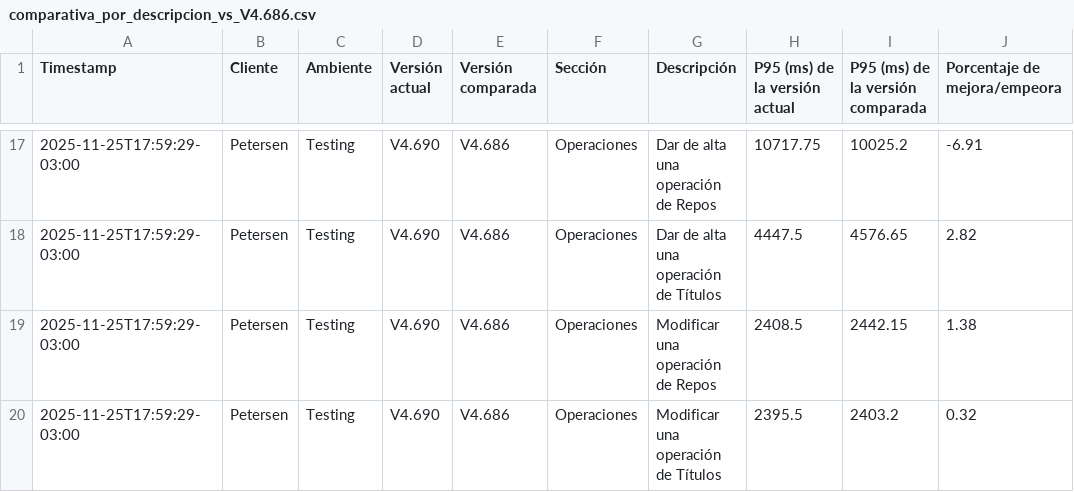
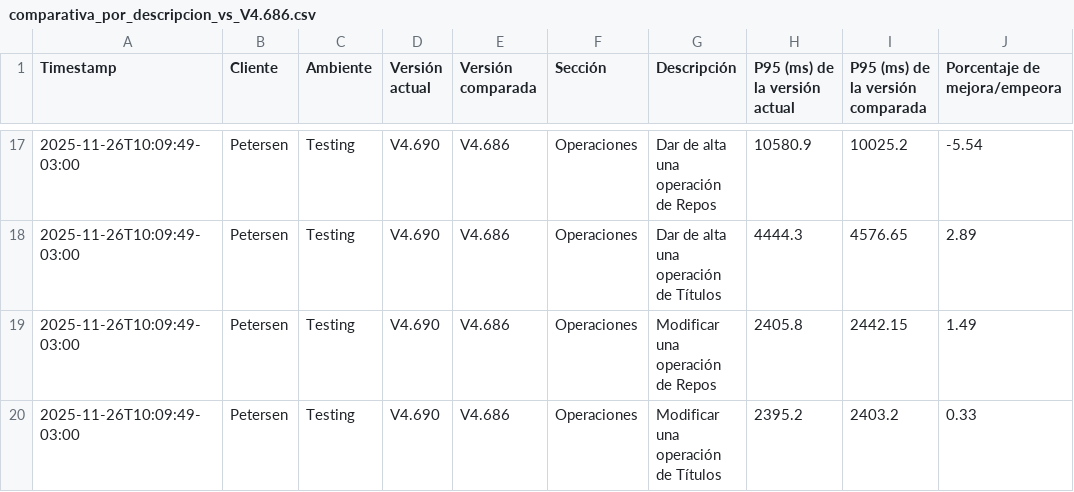
Before and after one commit to chbazan/tr_cypress_reports, a CSV file: Testing/Petersen/V4.690/comparativa_por_descripcion_vs_V4.686.csv, drawn as a sheet; only a part is shown, gaps mark what is left out; the diff covers the shown part only.

```diff
--- a/Testing/Petersen/V4.690/comparativa_por_descripcion_vs_V4.686.csv
+++ b/Testing/Petersen/V4.690/comparativa_por_descripcion_vs_V4.686.csv
@@ -17,4 +17,4 @@ Timestamp,Cliente,Ambiente,Versión actual,Versión comparada,Sección,Descripci
-2025-11-25T17:59:29-03:00,Petersen,Testing,V4.690,V4.686,Operaciones,Dar de alta una operación de Repos,10717.75,10025.2,-6.91
-2025-11-25T17:59:29-03:00,Petersen,Testing,V4.690,V4.686,Operaciones,Dar de alta una operación de Títulos,4447.5,4576.65,2.82
-2025-11-25T17:59:29-03:00,Petersen,Testing,V4.690,V4.686,Operaciones,Modificar una operación de Repos,2408.5,2442.15,1.38
-2025-11-25T17:59:29-03:00,Petersen,Testing,V4.690,V4.686,Operaciones,Modificar una operación de Títulos,2395.5,2403.2,0.32
+2025-11-26T10:09:49-03:00,Petersen,Testing,V4.690,V4.686,Operaciones,Dar de alta una operación de Repos,10580.9,10025.2,-5.54
+2025-11-26T10:09:49-03:00,Petersen,Testing,V4.690,V4.686,Operaciones,Dar de alta una operación de Títulos,4444.3,4576.65,2.89
+2025-11-26T10:09:49-03:00,Petersen,Testing,V4.690,V4.686,Operaciones,Modificar una operación de Repos,2405.8,2442.15,1.49
+2025-11-26T10:09:49-03:00,Petersen,Testing,V4.690,V4.686,Operaciones,Modificar una operación de Títulos,2395.2,2403.2,0.33
```
Also changed, not shown: 45 edited cells elsewhere in this file, Testing/Petersen/V4.690/comparativa_historica_por_descripcion.csv, Testing/Petersen/V4.690/comparativa_historica_por_seccion.csv, 7 other files.
